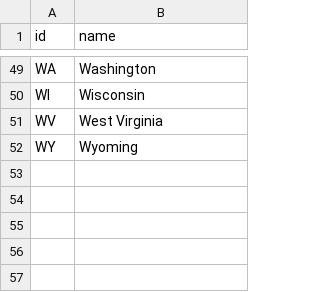
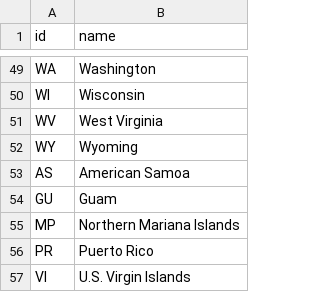
Before and after one commit to dsgrid/dsgrid-legacy-efs-api, a CSV file: dsgrid/dataformat/enumeration_data/states.csv, drawn as a sheet; only a part is shown, gaps mark what is left out; the diff names each change by its address in the sheet, - before the commit and + after, or states it on an @@ line.

Commit message:
Recent work on functionality, tests, and enumerations.

```diff
--- a/dsgrid/dataformat/enumeration_data/states.csv
+++ b/dsgrid/dataformat/enumeration_data/states.csv
+row 53: AS | American Samoa
+row 54: GU | Guam
+row 55: MP | Northern Mariana Islands
+row 56: PR | Puerto Rico
+row 57: VI | U.S. Virgin Islands
```
Also changed, not shown: dsgrid/dataformat/enumeration_data/resstock_enduses.csv, 13 other files.
